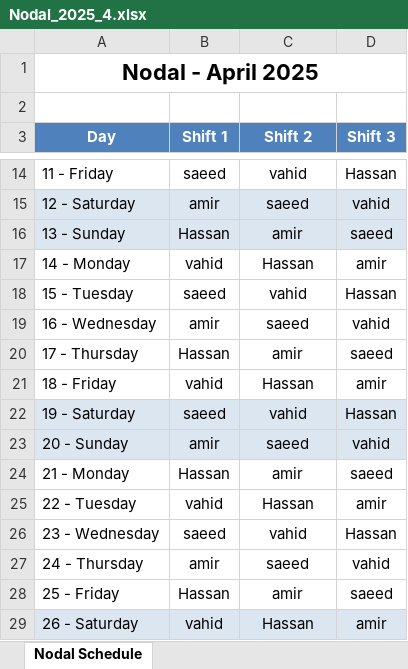
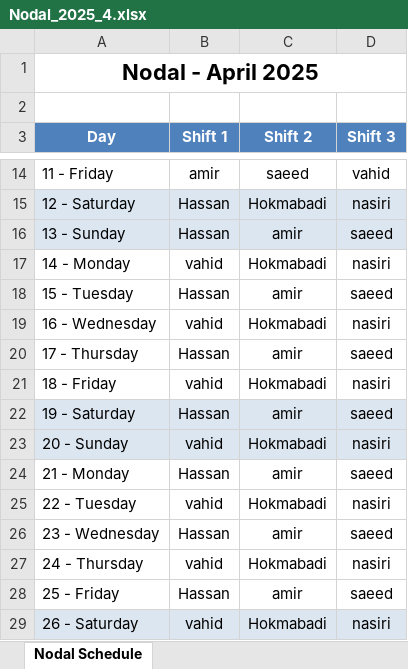
Before and after one commit to ehsaanpour/Shift-list, an Excel workbook: data/Nodal_2025_4.xlsx, sheet Nodal Schedule, drawn as a sheet; only a part is shown, gaps mark what is left out; values as stored, in another font and other column widths than the file's, no borders; the diff covers the shown part only; the diff names each change by its address in the sheet, - before the commit and + after, or states it on an @@ line.

```diff
--- a/data/Nodal_2025_4.xlsx (sheet Nodal Schedule)
+++ b/data/Nodal_2025_4.xlsx (sheet Nodal Schedule)
-B14 (Shift 1): saeed
+B14 (Shift 1): amir
-C14 (Shift 2): vahid
+C14 (Shift 2): saeed
-D14 (Shift 3): Hassan
+D14 (Shift 3): vahid
-B15 (Shift 1): amir
+B15 (Shift 1): Hassan
-C15 (Shift 2): saeed
+C15 (Shift 2): Hokmabadi
-D15 (Shift 3): vahid
+D15 (Shift 3): nasiri
-C17 (Shift 2): Hassan
+C17 (Shift 2): Hokmabadi
-D17 (Shift 3): amir
+D17 (Shift 3): nasiri
-B18 (Shift 1): saeed
+B18 (Shift 1): Hassan
-C18 (Shift 2): vahid
+C18 (Shift 2): amir
-D18 (Shift 3): Hassan
+D18 (Shift 3): saeed
-B19 (Shift 1): amir
+B19 (Shift 1): vahid
-C19 (Shift 2): saeed
+C19 (Shift 2): Hokmabadi
-D19 (Shift 3): vahid
+D19 (Shift 3): nasiri
-C21 (Shift 2): Hassan
+C21 (Shift 2): Hokmabadi
-D21 (Shift 3): amir
+D21 (Shift 3): nasiri
-B22 (Shift 1): saeed
+B22 (Shift 1): Hassan
-C22 (Shift 2): vahid
+C22 (Shift 2): amir
-D22 (Shift 3): Hassan
+D22 (Shift 3): saeed
-B23 (Shift 1): amir
+B23 (Shift 1): vahid
-C23 (Shift 2): saeed
+C23 (Shift 2): Hokmabadi
-D23 (Shift 3): vahid
+D23 (Shift 3): nasiri
-C25 (Shift 2): Hassan
+C25 (Shift 2): Hokmabadi
-D25 (Shift 3): amir
+D25 (Shift 3): nasiri
-B26 (Shift 1): saeed
+B26 (Shift 1): Hassan
-C26 (Shift 2): vahid
+C26 (Shift 2): amir
-D26 (Shift 3): Hassan
+D26 (Shift 3): saeed
-B27 (Shift 1): amir
+B27 (Shift 1): vahid
-C27 (Shift 2): saeed
+C27 (Shift 2): Hokmabadi
-D27 (Shift 3): vahid
+D27 (Shift 3): nasiri
-C29 (Shift 2): Hassan
+C29 (Shift 2): Hokmabadi
-D29 (Shift 3): amir
+D29 (Shift 3): nasiri
```
Also changed, not shown: 38 edited cells elsewhere in this sheet, data/Engineer_Room_2025_4.xlsx, data/Studio_Hispan_2025_4.xlsx, 5 other files.
